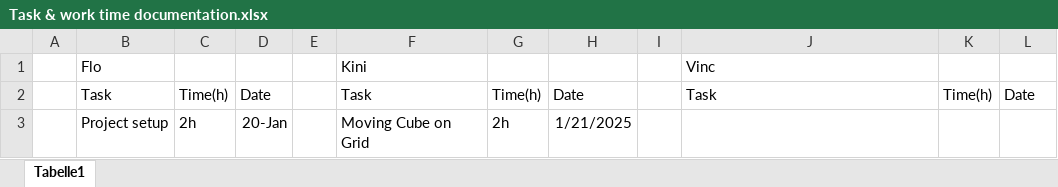
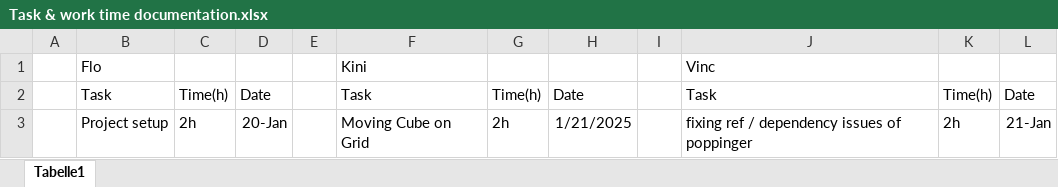
Before and after one commit to FloberPoP/FH_BIF5_CGRMR_OpenGL-Project, an Excel workbook: Task & work time documentation.xlsx, sheet Tabelle1, drawn as a sheet; values as stored, in another font and other column widths than the file's, no borders; the diff names each change by its address in the sheet, - before the commit and + after, or states it on an @@ line.

Commit message:
changed readme.md, tried to fix ref issue
ref issue was NOT resolved added time

```diff
--- a/Task & work time documentation.xlsx (sheet Tabelle1)
+++ b/Task & work time documentation.xlsx (sheet Tabelle1)
-J3: (empty)
+J3: fixing ref / dependency issues of poppinger
-K3: (empty)
+K3: 2h
-L3: (empty)
+L3: 21-Jan
```
Also changed, not shown: 1 other file.
